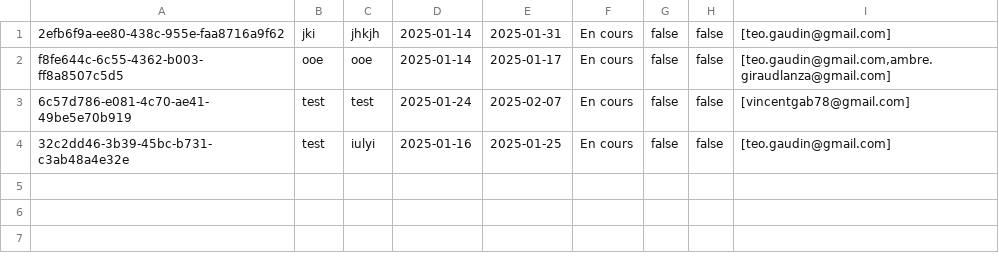
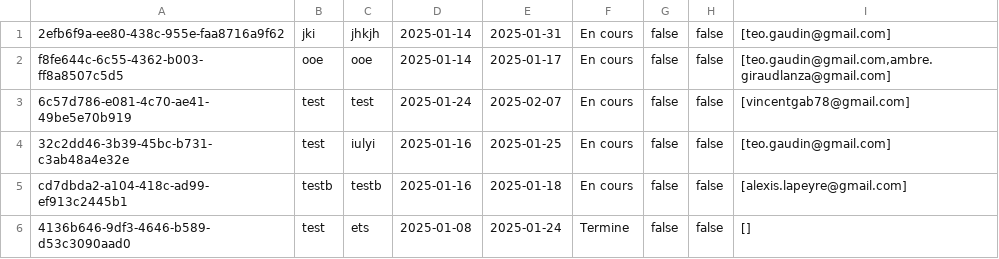
Before and after one commit to zeyluish/trambleo, a CSV file: trambleo/src/main/resources/Projet.csv, drawn as a sheet.

```diff
--- a/trambleo/src/main/resources/Projet.csv
+++ b/trambleo/src/main/resources/Projet.csv
@@ -4 +4,3 @@ f8fe644c-6c55-4362-b003-ff8a8507c5d5;ooe;ooe;2025-01-14;2025-01-17;En cours;fals
 32c2dd46-3b39-45bc-b731-c3ab48a4e32e;test;iulyi;2025-01-16;2025-01-25;En cours;false;false;[teo.gaudin@gmail.com]
+cd7dbda2-a104-418c-ad99-ef913c2445b1;testb;testb;2025-01-16;2025-01-18;En cours;false;false;[alexis.lapeyre@gmail.com]
+4136b646-9df3-4646-b589-d53c3090aad0;test;ets;2025-01-08;2025-01-24;Termine;false;false;[]
```
Also changed, not shown: 3 other files.
